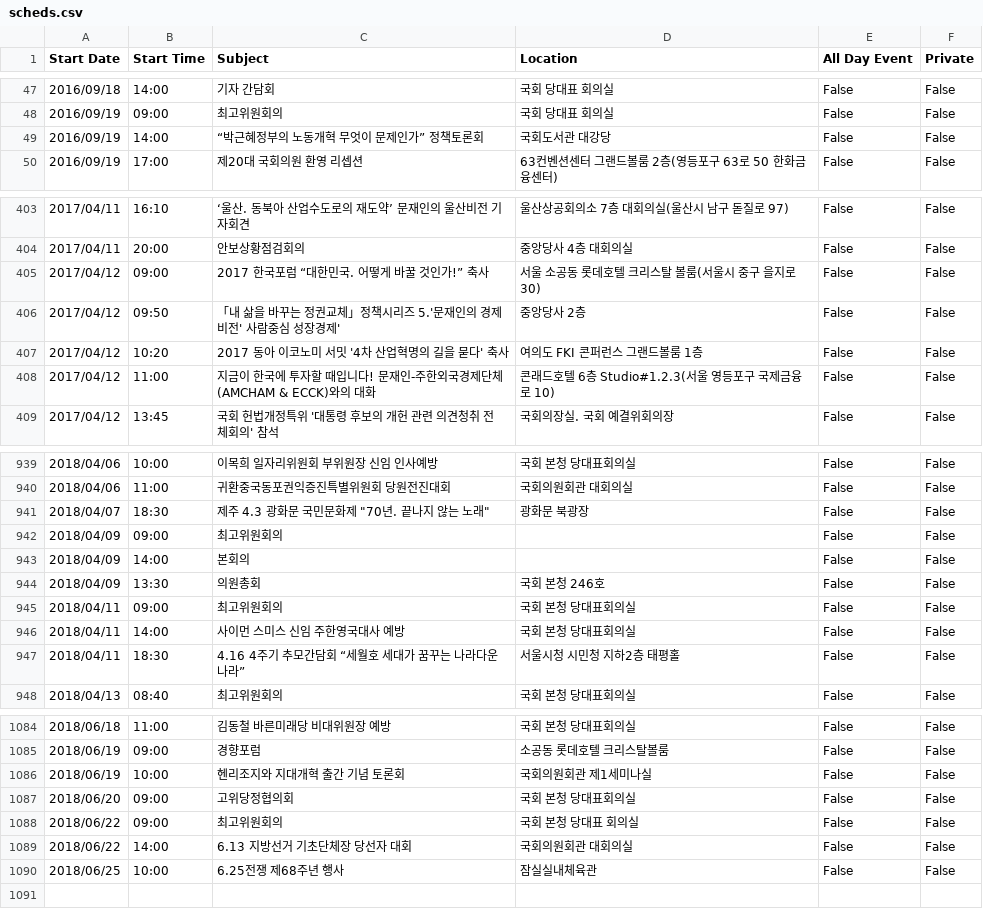
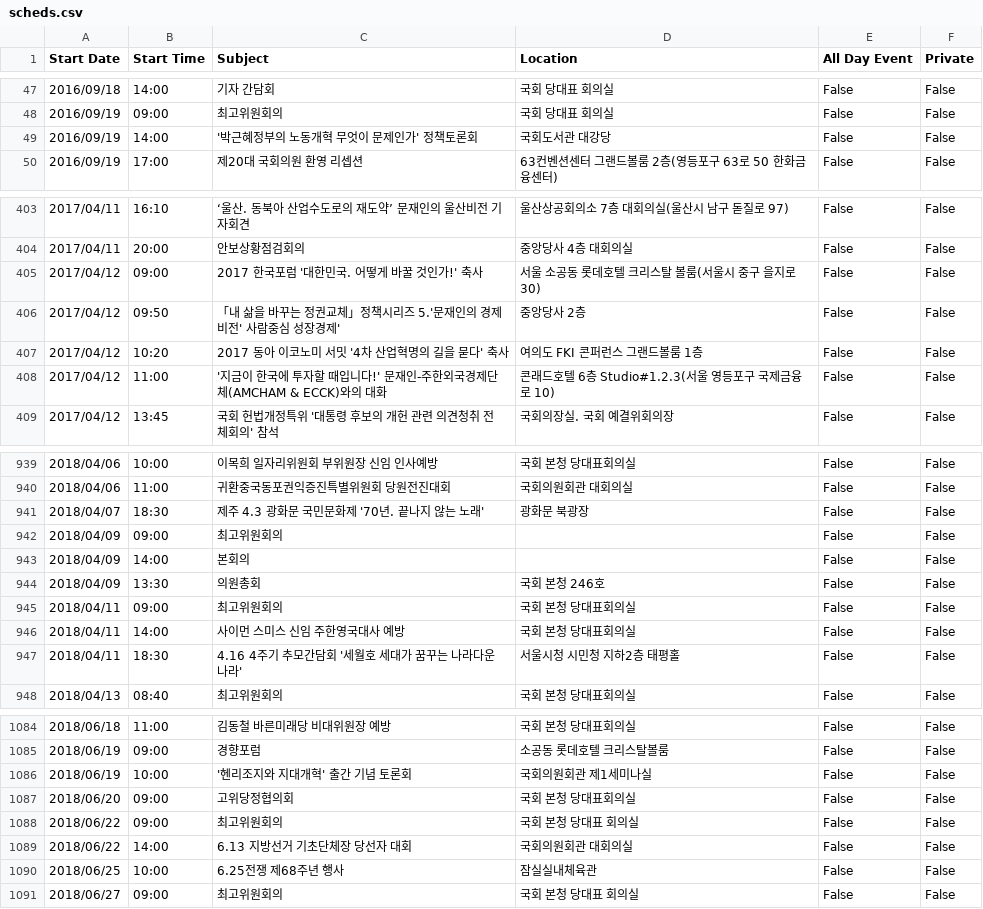
Before and after one commit to fspace20/miaefarm-py, a CSV file: jupyter/rsc/scheds.csv, drawn as a sheet; only a part is shown, gaps mark what is left out; the diff covers the shown part only.

```diff
--- a/jupyter/rsc/scheds.csv
+++ b/jupyter/rsc/scheds.csv
@@ -48,3 +48,3 @@ Start Date, Start Time, Subject, Location, All Day Event, Private
 2016/09/19,09:00,최고위원회의,국회 당대표 회의실,False,False
-2016/09/19,14:00,“박근혜정부의 노동개혁 무엇이 문제인가” 정책토론회,국회도서관 대강당,False,False
+2016/09/19,14:00,'박근혜정부의 노동개혁 무엇이 문제인가' 정책토론회,국회도서관 대강당,False,False
 2016/09/19,17:00,제20대 국회의원 환영 리셉션,63컨벤션센터 그랜드볼룸 2층(영등포구 63로 50 한화금융센터),False,False
@@ -404,6 +404,6 @@ Start Date, Start Time, Subject, Location, All Day Event, Private
 2017/04/11,20:00,안보상황점검회의,중앙당사 4층 대회의실,False,False
-2017/04/12,09:00,2017 한국포럼 “대한민국. 어떻게 바꿀 것인가!” 축사,서울 소공동 롯데호텔 크리스탈 볼룸(서울시 중구 을지로 30),False,False
+2017/04/12,09:00,2017 한국포럼 '대한민국. 어떻게 바꿀 것인가!' 축사,서울 소공동 롯데호텔 크리스탈 볼룸(서울시 중구 을지로 30),False,False
 2017/04/12,09:50,「내 삶을 바꾸는 정권교체」정책시리즈 5.'문재인의 경제비전' 사람중심 성장경제',중앙당사 2층,False,False
 2017/04/12,10:20,2017 동아 이코노미 서밋 '4차 산업혁명의 길을 묻다' 축사,여의도 FKI 콘퍼런스 그랜드볼룸 1층,False,False
-2017/04/12,11:00,"지금이 한국에 투자할 때입니다!" 문재인-주한외국경제단체(AMCHAM & ECCK)와의 대화,콘래드호텔 6층 Studio#1.2.3(서울 영등포구 국제금융로 10),False,False
+2017/04/12,11:00,'지금이 한국에 투자할 때입니다!' 문재인-주한외국경제단체(AMCHAM & ECCK)와의 대화,콘래드호텔 6층 Studio#1.2.3(서울 영등포구 국제금융로 10),False,False
 2017/04/12,13:45,국회 헌법개정특위 '대통령 후보의 개헌 관련 의견청취 전체회의' 참석,국회의장실. 국회 예결위회의장,False,False
@@ -940,3 +940,3 @@ Start Date, Start Time, Subject, Location, All Day Event, Private
 2018/04/06,11:00,귀환중국동포권익증진특별위원회 당원전진대회,국회의원회관 대회의실,False,False
-2018/04/07,18:30,제주 4.3 광화문 국민문화제 "70년. 끝나지 않는 노래",광화문 북광장,False,False
+2018/04/07,18:30,제주 4.3 광화문 국민문화제 '70년. 끝나지 않는 노래',광화문 북광장,False,False
 2018/04/09,09:00, 최고위원회의,,False,False
@@ -946,3 +946,3 @@ Start Date, Start Time, Subject, Location, All Day Event, Private
 2018/04/11,14:00,사이먼 스미스 신임 주한영국대사 예방,국회 본청 당대표회의실,False,False
-2018/04/11,18:30,4.16 4주기 추모간담회 “세월호 세대가 꿈꾸는 나라다운 나라”,서울시청 시민청 지하2층 태평홀,False,False
+2018/04/11,18:30,4.16 4주기 추모간담회 '세월호 세대가 꿈꾸는 나라다운 나라',서울시청 시민청 지하2층 태평홀,False,False
 2018/04/13,08:40,최고위원회의,국회 본청 당대표회의실,False,False
@@ -1085,3 +1085,3 @@ Start Date, Start Time, Subject, Location, All Day Event, Private
 2018/06/19,09:00,경향포럼,소공동 롯데호텔 크리스탈볼룸,False,False
-2018/06/19,10:00,"헨리조지와 지대개혁" 출간 기념 토론회,국회의원회관 제1세미나실,False,False
+2018/06/19,10:00,'헨리조지와 지대개혁' 출간 기념 토론회,국회의원회관 제1세미나실,False,False
 2018/06/20,09:00,고위당정협의회,국회 본청 당대표회의실,False,False
@@ -1090 +1090,2 @@ Start Date, Start Time, Subject, Location, All Day Event, Private
 2018/06/25,10:00,6.25전쟁 제68주년 행사,잠실실내체육관,False,False
+2018/06/27,09:00,최고위원회의,국회 본청 당대표 회의실,False,False
```
Also changed, not shown: 1 edited cell elsewhere in this file, 1 other file.
